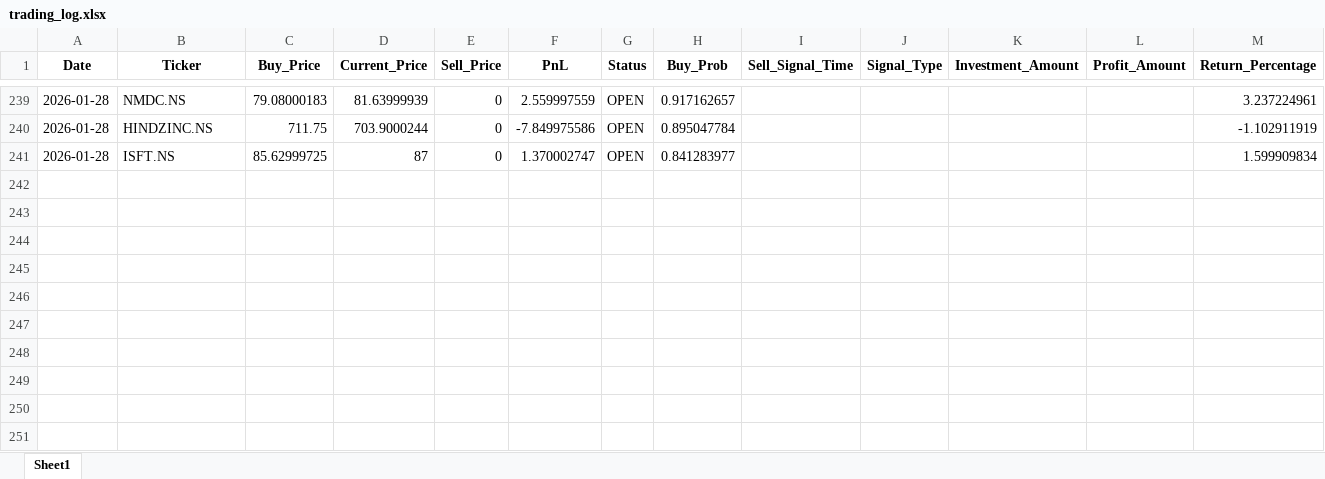
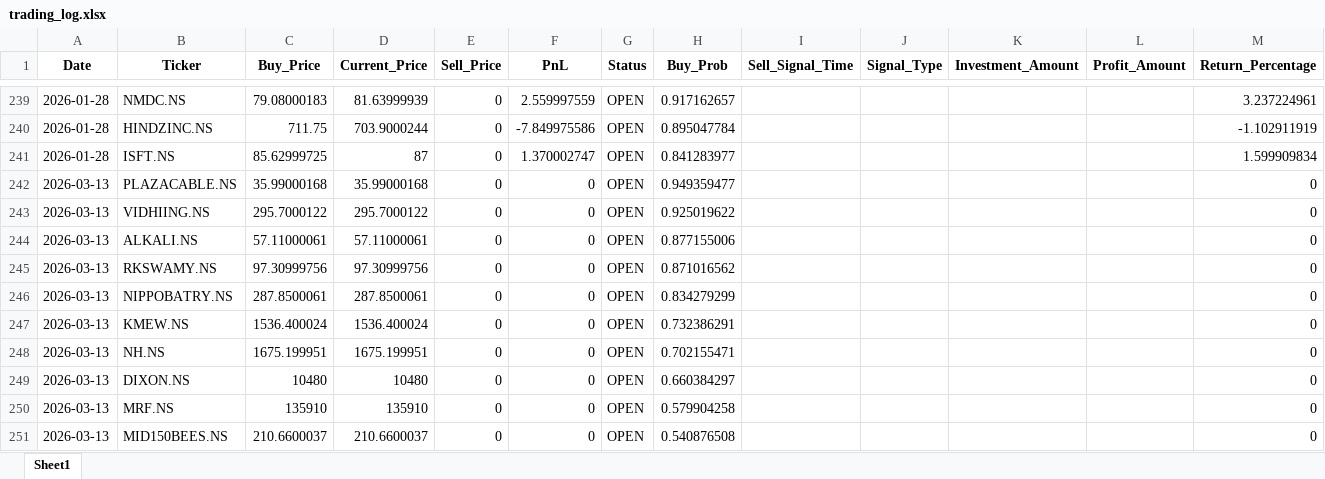
Before and after one commit to Hanuman16/PythonApplicationForDailyRun, an Excel workbook: trading_log.xlsx, sheet Sheet1, drawn as a sheet; only a part is shown, gaps mark what is left out; values as stored, in another font and other column widths than the file's, no borders; the diff names each change by its address in the sheet, - before the commit and + after, or states it on an @@ line.

```diff
--- a/trading_log.xlsx (sheet Sheet1)
+++ b/trading_log.xlsx (sheet Sheet1)
+row 242: 2026-03-13 | PLAZACABLE.NS | 35.99000168 | 35.99000168 | 0 | 0 | OPEN | 0.949359477 |  |  |  |  | 0
+row 243: 2026-03-13 | VIDHIING.NS | 295.7000122 | 295.7000122 | 0 | 0 | OPEN | 0.925019622 |  |  |  |  | 0
+row 244: 2026-03-13 | ALKALI.NS | 57.11000061 | 57.11000061 | 0 | 0 | OPEN | 0.877155006 |  |  |  |  | 0
+row 245: 2026-03-13 | RKSWAMY.NS | 97.30999756 | 97.30999756 | 0 | 0 | OPEN | 0.871016562 |  |  |  |  | 0
+row 246: 2026-03-13 | NIPPOBATRY.NS | 287.8500061 | 287.8500061 | 0 | 0 | OPEN | 0.834279299 |  |  |  |  | 0
+row 247: 2026-03-13 | KMEW.NS | 1536.400024 | 1536.400024 | 0 | 0 | OPEN | 0.732386291 |  |  |  |  | 0
+row 248: 2026-03-13 | NH.NS | 1675.199951 | 1675.199951 | 0 | 0 | OPEN | 0.702155471 |  |  |  |  | 0
+row 249: 2026-03-13 | DIXON.NS | 10480 | 10480 | 0 | 0 | OPEN | 0.660384297 |  |  |  |  | 0
+row 250: 2026-03-13 | MRF.NS | 135910 | 135910 | 0 | 0 | OPEN | 0.579904258 |  |  |  |  | 0
+row 251: 2026-03-13 | MID150BEES.NS | 210.6600037 | 210.6600037 | 0 | 0 | OPEN | 0.540876508 |  |  |  |  | 0
```
